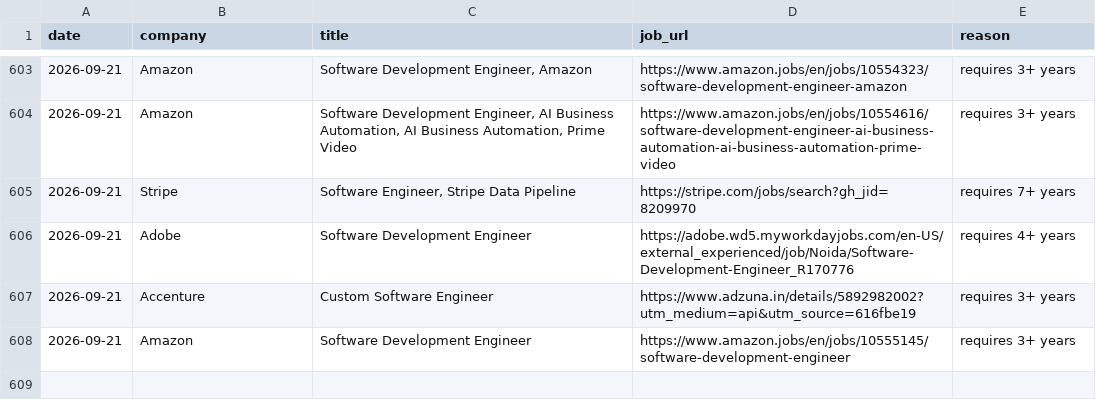
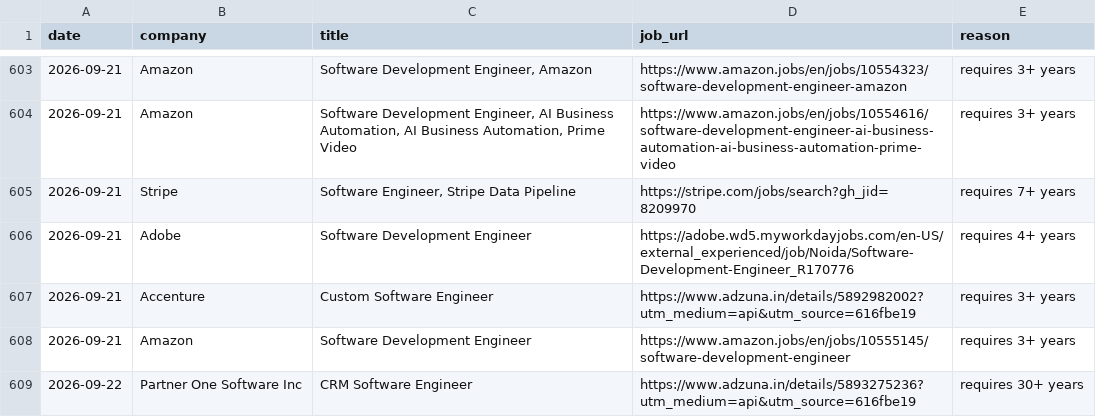
Before and after one commit to gopalverma416/jobhunt-autopilot, a CSV file: rejected_log.csv, drawn as a sheet; only a part is shown, gaps mark what is left out.

```diff
--- a/rejected_log.csv
+++ b/rejected_log.csv
@@ -608 +608,2 @@ date,company,title,job_url,reason
 2026-09-21,Amazon,Software Development Engineer,https://www.amazon.jobs/en/jobs/10555145/software-development-engineer,requires 3+ years
+2026-09-22,Partner One Software Inc,CRM Software Engineer,https://www.adzuna.in/details/5893275236?utm_medium=api&utm_source=616fbe19,requires 30+ years
```
Also changed, not shown: 2 other files.
